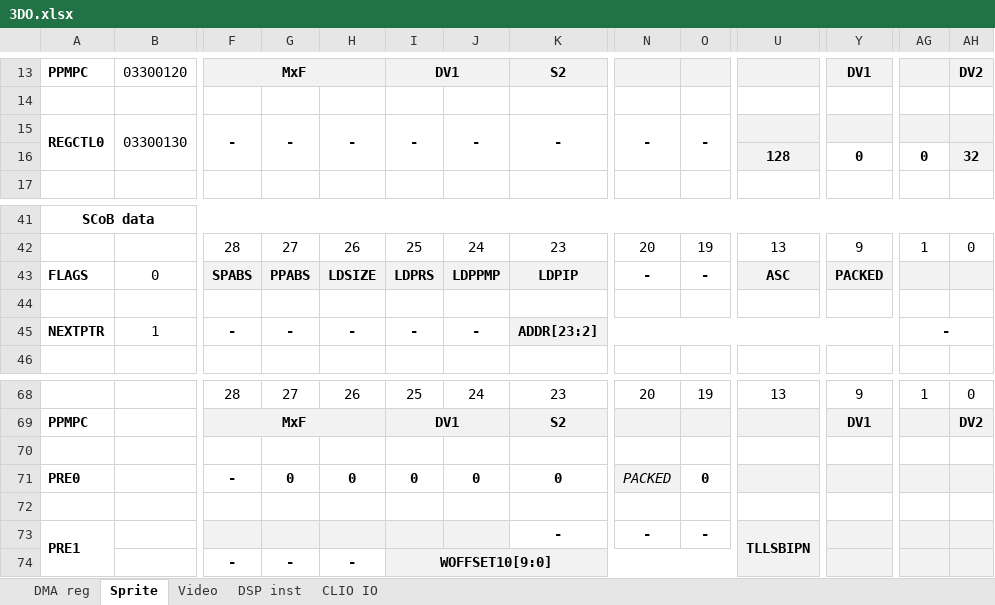
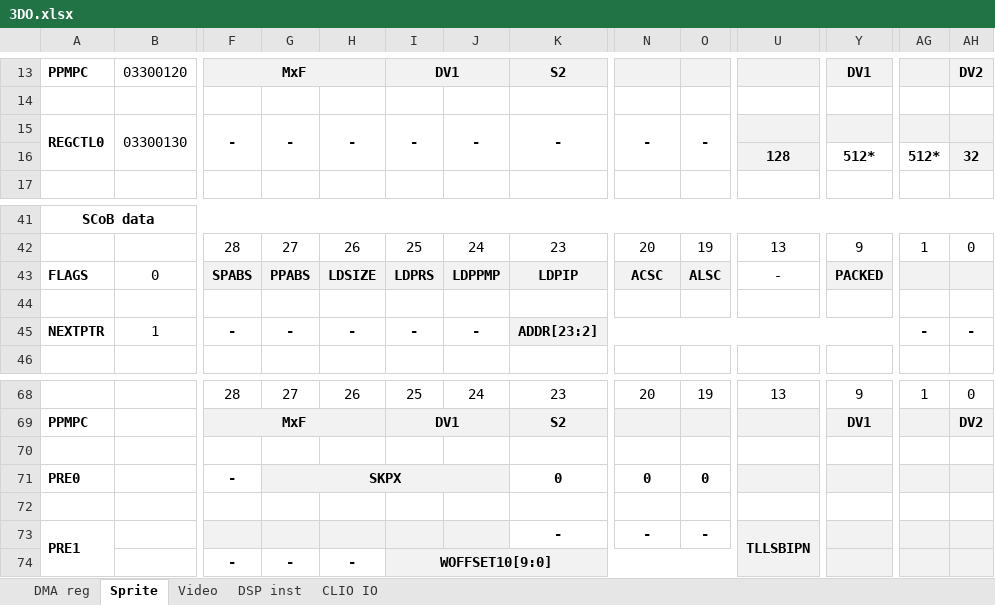
Before and after one commit to srg320/3DO_hw, an Excel workbook: 3DO.xlsx, sheet Sprite, drawn as a sheet; only a part is shown, gaps mark what is left out; values as stored, in another font and other column widths than the file's, no borders; the diff names each change by its address in the sheet, - before the commit and + after, or states it on an @@ line.

```diff
--- a/3DO.xlsx (sheet Sprite)
+++ b/3DO.xlsx (sheet Sprite)
-Y16: 0
+Y16: 512*
-AG16: 0
+AG16: 512*
-N43: -
+N43: ACSC
-N43:O43 fill: none
+N43:O43 fill: #F2F2F2
-O43: -
+O43: ALSC
-U43: ASC
+U43: -
@@ U43 fill: #F2F2F2 → none, bold: on → off, italic: off → on @@
-AG45:AH45 merged
-AH45: (empty)
+AH45: -
-G71: 0
+G71: SKPX
-G71:J71 fill: none
+G71:J71 fill: #F2F2F2
+G71:J71 merged
-H71: 0
+H71: (empty)
-I71: 0
+I71: (empty)
-J71: 0
+J71: (empty)
-N71: PACKED
+N71: 0
@@ N71 fill: #F2F2F2 → none, bold: off → on, italic: on → off @@
```
Also changed, not shown: sheet Video.
